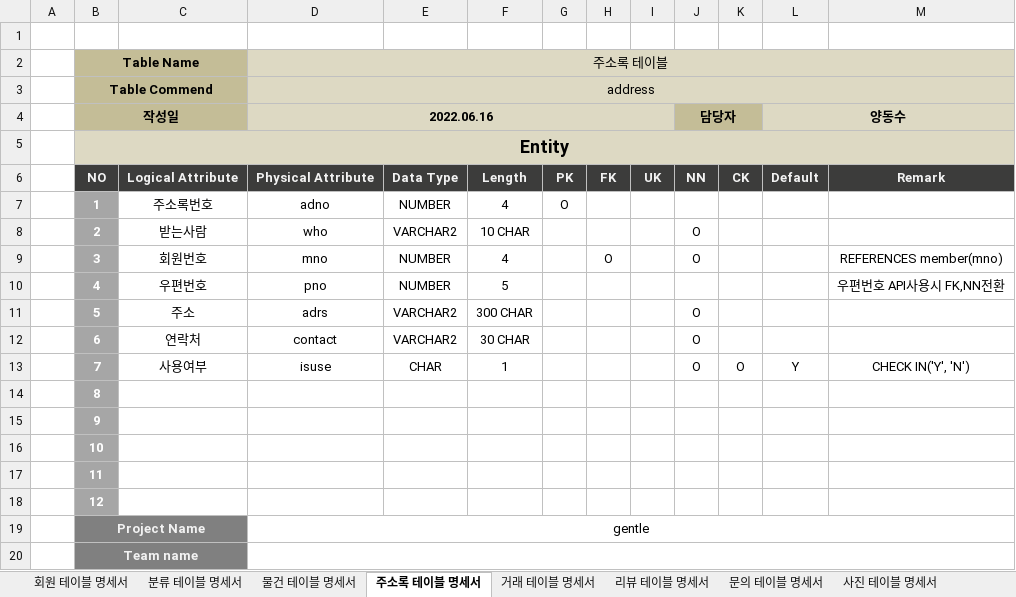
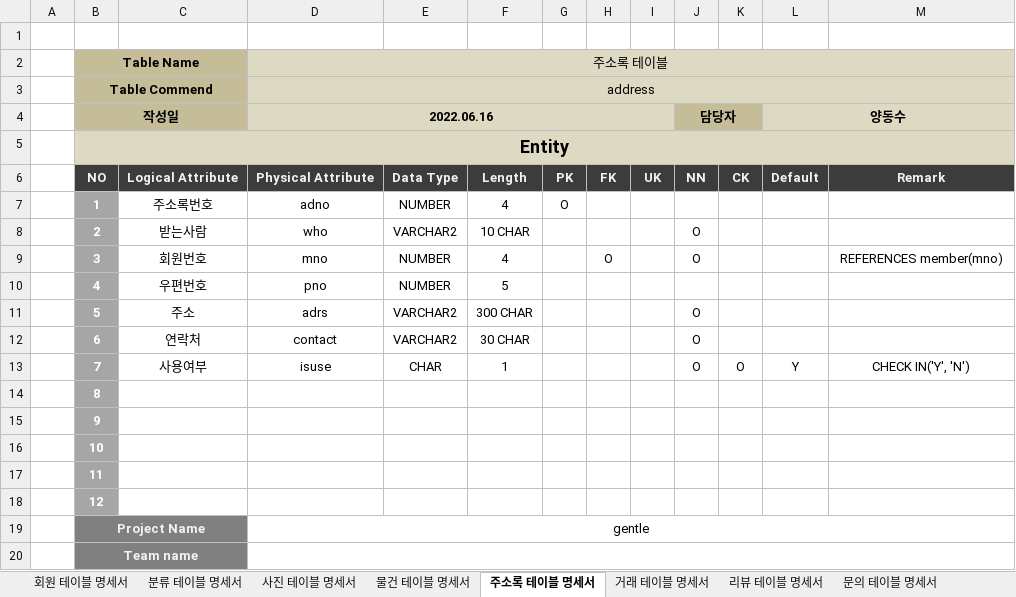
Before and after one commit to doggentle/doggentle, an Excel workbook: doggentle/doc/테이블명세서.xlsx, sheet 주소록 테이블 명세서, drawn as a sheet; values as stored, in another font and other column widths than the file's, no borders; the diff names each change by its address in the sheet, - before the commit and + after, or states it on an @@ line.

```diff
--- a/doggentle/doc/테이블명세서.xlsx (sheet 주소록 테이블 명세서)
+++ b/doggentle/doc/테이블명세서.xlsx (sheet 주소록 테이블 명세서)
@@ sheet tab order changed: 회원 테이블 명세서 | 분류 테이블 명세서 | 사진 테이블 명세서 | 물건 테이블 명세서 | 주소록 테이블 명세서 | 거래 테이블 명세서 | 리뷰 테이블 명세서 | 문의 테이블 명세서 @@
-M10: 우편번호 API사용시 FK,NN전환
+M10: (empty)
```
Also changed, not shown: sheet 물건 테이블 명세서, sheet 거래 테이블 명세서, sheet 분류 테이블 명세서, sheet 문의 테이블 명세서, sheet 장바구니 테이블 명세서, sheet 포인트 테이블 명세서, 1 more sheet, 27 other files.
